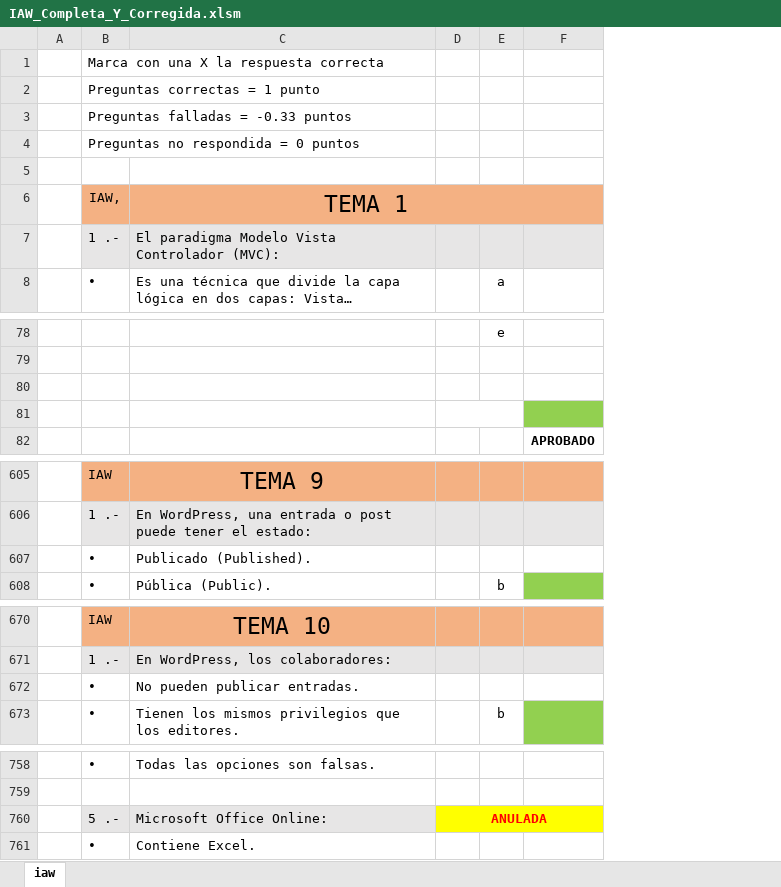
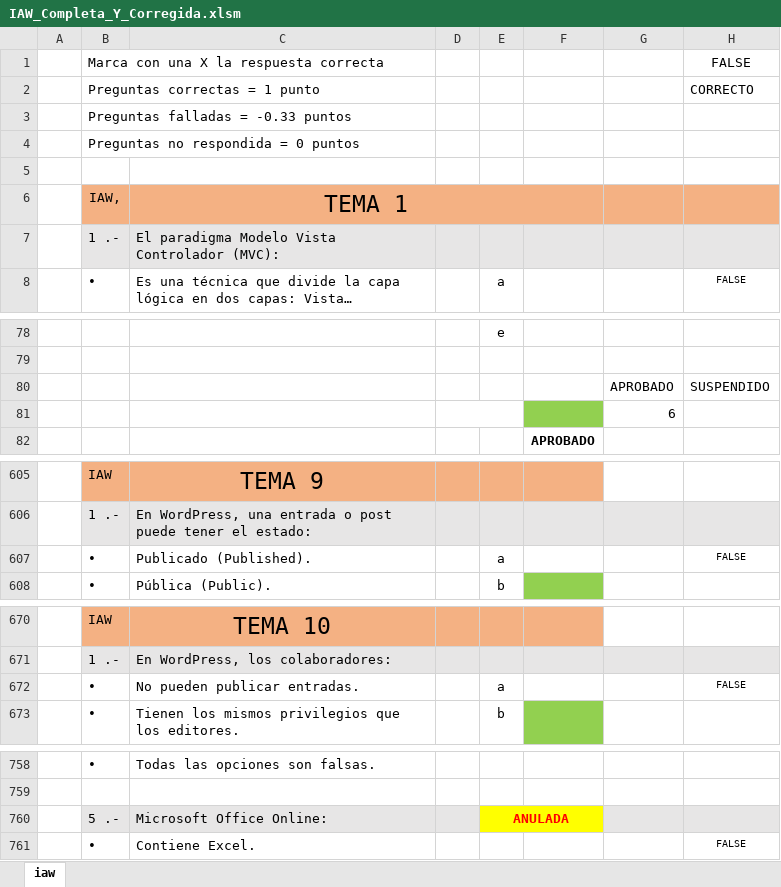
Before and after one commit to miavi/ASIR_UNED_AVANZADO, an Excel workbook: IAW_Completa_Y_Corregida.xlsm, sheet iaw, drawn as a sheet; only a part is shown, gaps mark what is left out; long unchanged cells end in …; values as stored, in another font and other column widths than the file's, no borders; charts and pictures not drawn; removed rows and columns are numbered as before the commit, all else as after; the diff names each change by its address in the sheet, - before the commit and + after, or states it on an @@ line.

Commit message:
iaw_fin

```diff
--- a/IAW_Completa_Y_Corregida.xlsm (sheet iaw)
+++ b/IAW_Completa_Y_Corregida.xlsm (sheet iaw)
@@ column G unhidden, rows 80-81: APROBADO | 6 @@
@@ column H unhidden, rows 1-8: FALSE | CORRECTO |  |  |  |  |  | FALSE; row 80: SUSPENDIDO; row 607: FALSE; row 672: FALSE; row 761: FALSE @@
-row 80: (empty)
+row 80:  |  |  |  |  |  | APROBADO | SUSPENDIDO
-E607: (empty)
+E607: a
-E672: (empty)
+E672: a
-D760: ANULADA
+D760: (empty)
-D760 fill: #FFFF00
+D760 fill: #E7E6E6
-D760:F760 merged
-E760: (empty)
+E760: ANULADA
+E760:F760 merged
```
Also changed, not shown: formulas that keep their value, hidden cells.
